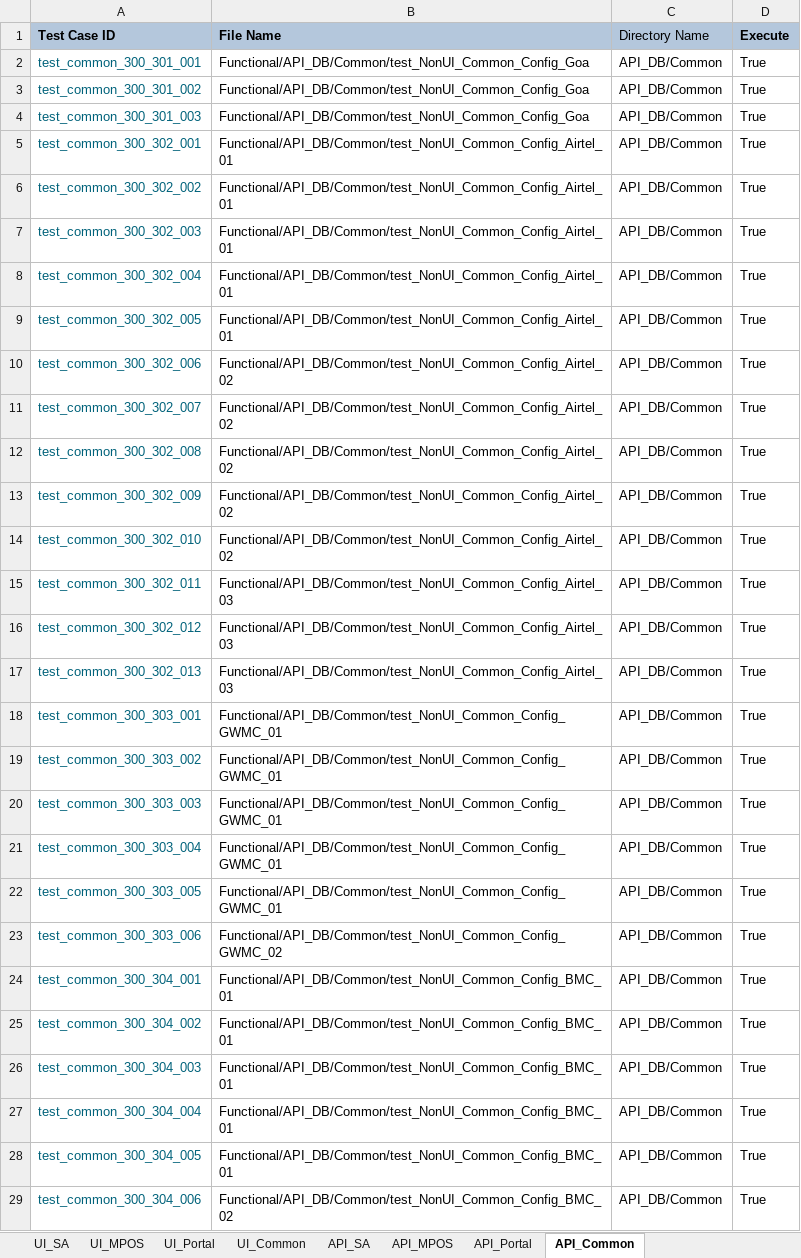
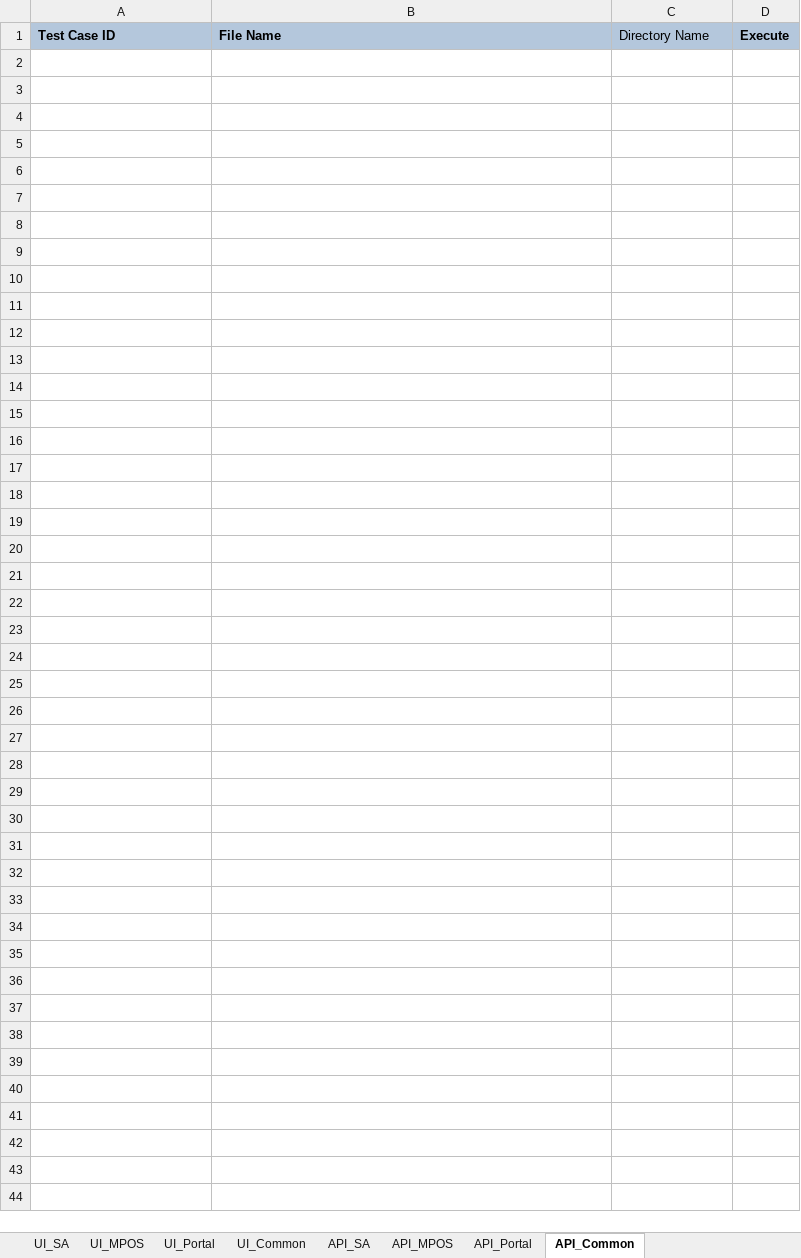
Before and after one commit to tularamsa1/ezeauto-rearch-automation-claude, an Excel workbook: DataProvider/TestCasesDetail.xlsx, sheet API_Common, drawn as a sheet; values as stored, in another font and other column widths than the file's, no borders; the diff names each change by its address in the sheet, - before the commit and + after, or states it on an @@ line.

```diff
--- a/DataProvider/TestCasesDetail.xlsx (sheet API_Common)
+++ b/DataProvider/TestCasesDetail.xlsx (sheet API_Common)
-row 2: test_common_300_301_001 | Functional/API_DB/Common/test_NonUI_Common_Config_Goa | API_DB/Common | True
-row 3: test_common_300_301_002 | Functional/API_DB/Common/test_NonUI_Common_Config_Goa | API_DB/Common | True
-row 4: test_common_300_301_003 | Functional/API_DB/Common/test_NonUI_Common_Config_Goa | API_DB/Common | True
-row 5: test_common_300_302_001 | Functional/API_DB/Common/test_NonUI_Common_Config_Airtel_01 | API_DB/Common | True
-row 6: test_common_300_302_002 | Functional/API_DB/Common/test_NonUI_Common_Config_Airtel_01 | API_DB/Common | True
-row 7: test_common_300_302_003 | Functional/API_DB/Common/test_NonUI_Common_Config_Airtel_01 | API_DB/Common | True
-row 8: test_common_300_302_004 | Functional/API_DB/Common/test_NonUI_Common_Config_Airtel_01 | API_DB/Common | True
-row 9: test_common_300_302_005 | Functional/API_DB/Common/test_NonUI_Common_Config_Airtel_01 | API_DB/Common | True
-row 10: test_common_300_302_006 | Functional/API_DB/Common/test_NonUI_Common_Config_Airtel_02 | API_DB/Common | True
-row 11: test_common_300_302_007 | Functional/API_DB/Common/test_NonUI_Common_Config_Airtel_02 | API_DB/Common | True
-row 12: test_common_300_302_008 | Functional/API_DB/Common/test_NonUI_Common_Config_Airtel_02 | API_DB/Common | True
-row 13: test_common_300_302_009 | Functional/API_DB/Common/test_NonUI_Common_Config_Airtel_02 | API_DB/Common | True
-row 14: test_common_300_302_010 | Functional/API_DB/Common/test_NonUI_Common_Config_Airtel_02 | API_DB/Common | True
-row 15: test_common_300_302_011 | Functional/API_DB/Common/test_NonUI_Common_Config_Airtel_03 | API_DB/Common | True
-row 16: test_common_300_302_012 | Functional/API_DB/Common/test_NonUI_Common_Config_Airtel_03 | API_DB/Common | True
-row 17: test_common_300_302_013 | Functional/API_DB/Common/test_NonUI_Common_Config_Airtel_03 | API_DB/Common | True
-row 18: test_common_300_303_001 | Functional/API_DB/Common/test_NonUI_Common_Config_GWMC_01 | API_DB/Common | True
-row 19: test_common_300_303_002 | Functional/API_DB/Common/test_NonUI_Common_Config_GWMC_01 | API_DB/Common | True
-row 20: test_common_300_303_003 | Functional/API_DB/Common/test_NonUI_Common_Config_GWMC_01 | API_DB/Common | True
-row 21: test_common_300_303_004 | Functional/API_DB/Common/test_NonUI_Common_Config_GWMC_01 | API_DB/Common | True
-row 22: test_common_300_303_005 | Functional/API_DB/Common/test_NonUI_Common_Config_GWMC_01 | API_DB/Common | True
-row 23: test_common_300_303_006 | Functional/API_DB/Common/test_NonUI_Common_Config_GWMC_02 | API_DB/Common | True
-row 24: test_common_300_304_001 | Functional/API_DB/Common/test_NonUI_Common_Config_BMC_01 | API_DB/Common | True
-row 25: test_common_300_304_002 | Functional/API_DB/Common/test_NonUI_Common_Config_BMC_01 | API_DB/Common | True
-row 26: test_common_300_304_003 | Functional/API_DB/Common/test_NonUI_Common_Config_BMC_01 | API_DB/Common | True
-row 27: test_common_300_304_004 | Functional/API_DB/Common/test_NonUI_Common_Config_BMC_01 | API_DB/Common | True
-row 28: test_common_300_304_005 | Functional/API_DB/Common/test_NonUI_Common_Config_BMC_01 | API_DB/Common | True
-row 29: test_common_300_304_006 | Functional/API_DB/Common/test_NonUI_Common_Config_BMC_02 | API_DB/Common | True
```
Also changed, not shown: sheet UI_Common, sheet UI_SA.
